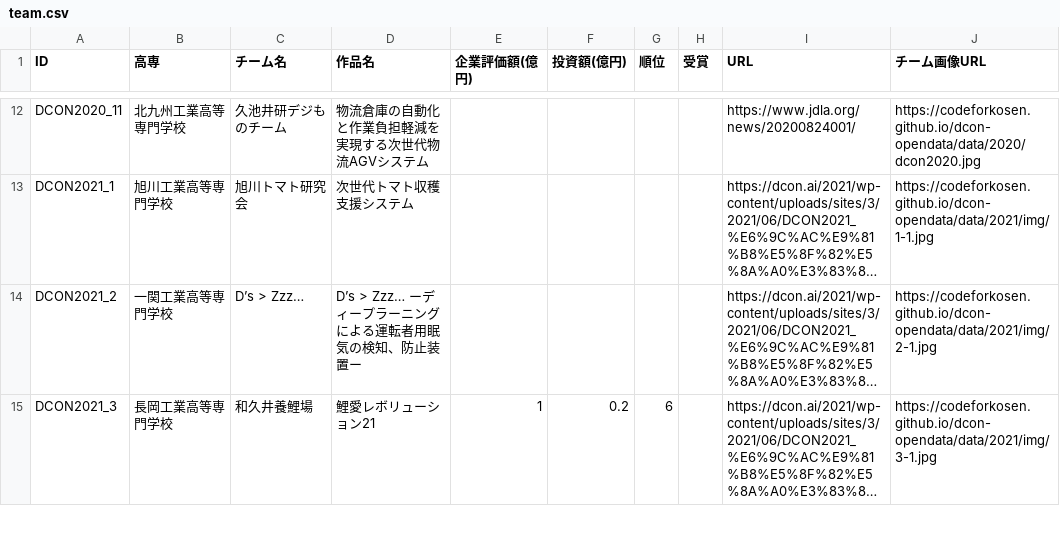
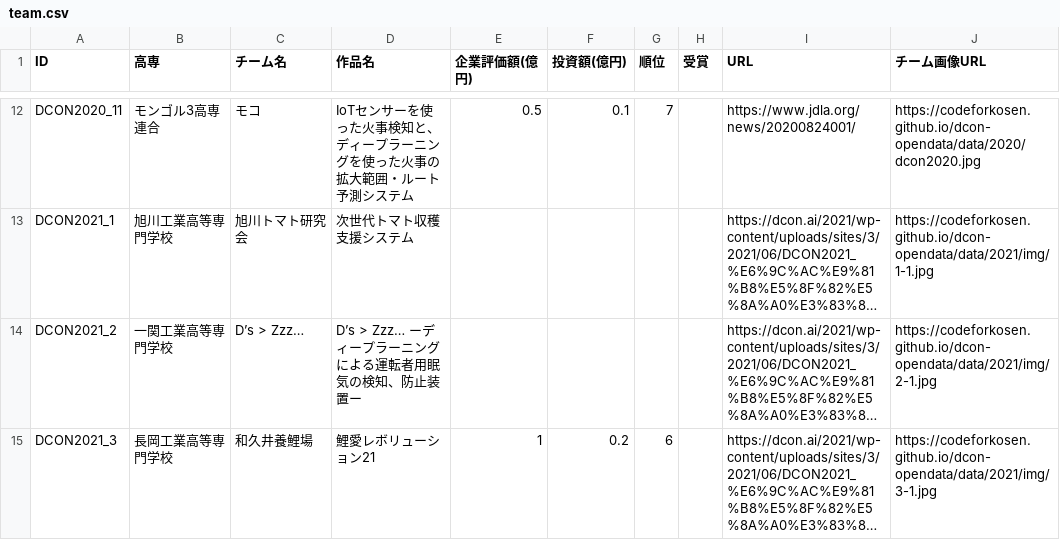
Before and after one commit to codeforkosen/dcon-opendata, a CSV file: data/team.csv, drawn as a sheet; only a part is shown, gaps mark what is left out; long unchanged cells end in …; the diff covers the shown part only; the diff names each change by its address in the sheet, - before the commit and + after, or states it on an @@ line.

```diff
--- a/data/team.csv
+++ b/data/team.csv
-B12 (高専): 北九州工業高等専門学校
+B12 (高専): モンゴル3高専連合
-C12 (チーム名): 久池井研デジものチーム
+C12 (チーム名): モコ
-D12 (作品名): 物流倉庫の自動化と作業負担軽減を実現する次世代物流AGVシステム
+D12 (作品名): IoTセンサーを使った火事検知と、ディープラーニングを使った火事の拡大範囲・ルート予測システム
-E12 (企業評価額(億円)): (empty)
+E12 (企業評価額(億円)): 0.5
-F12 (投資額(億円)): (empty)
+F12 (投資額(億円)): 0.1
-G12 (順位): (empty)
+G12 (順位): 7
```
Also changed, not shown: 64 edited cells elsewhere in this file, data/2020/team.csv, 1 other file.
